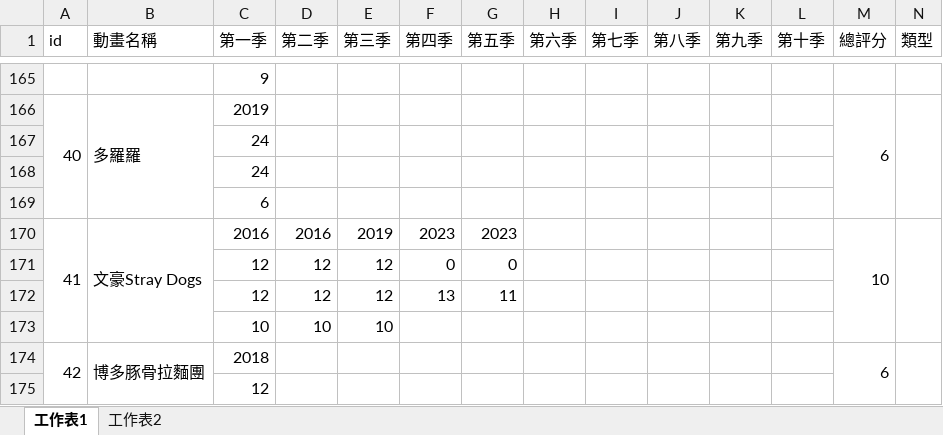
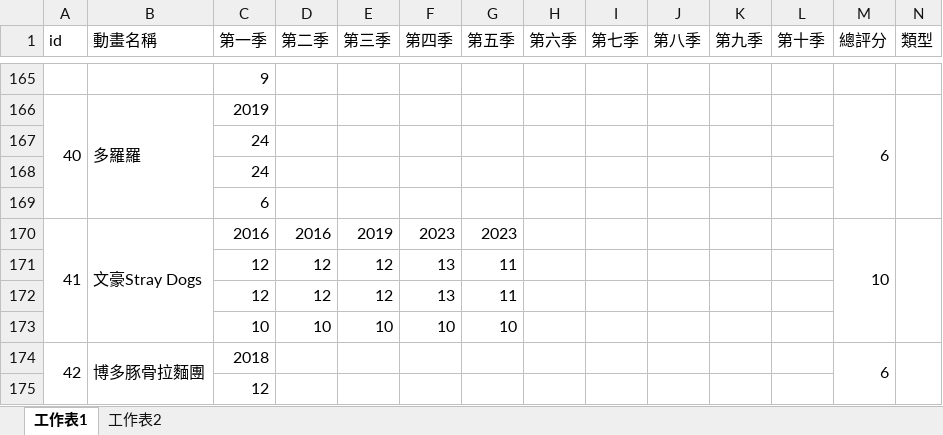
Before and after one commit to rex0988476/githubpage, an Excel workbook: database/data_anime.xlsx, sheet 工作表1, drawn as a sheet; only a part is shown, gaps mark what is left out; values as stored, in another font and other column widths than the file's, no borders; removed rows and columns are numbered as before the commit, all else as after; rows hold the shown columns only; the diff names each change by its address in the sheet, - before the commit and + after, or states it on an @@ line.

Commit message:
Update data_anime.xlsx

```diff
--- a/database/data_anime.xlsx (sheet 工作表1)
+++ b/database/data_anime.xlsx (sheet 工作表1)
-row 171:  |  | 12 | 12 | 12 | 0 | 0
+row 172:  |  | 12 | 12 | 12 | 13 | 11
-F173 (第四季): (empty)
+F173 (第四季): 10
-G173 (第五季): (empty)
+G173 (第五季): 10
```
